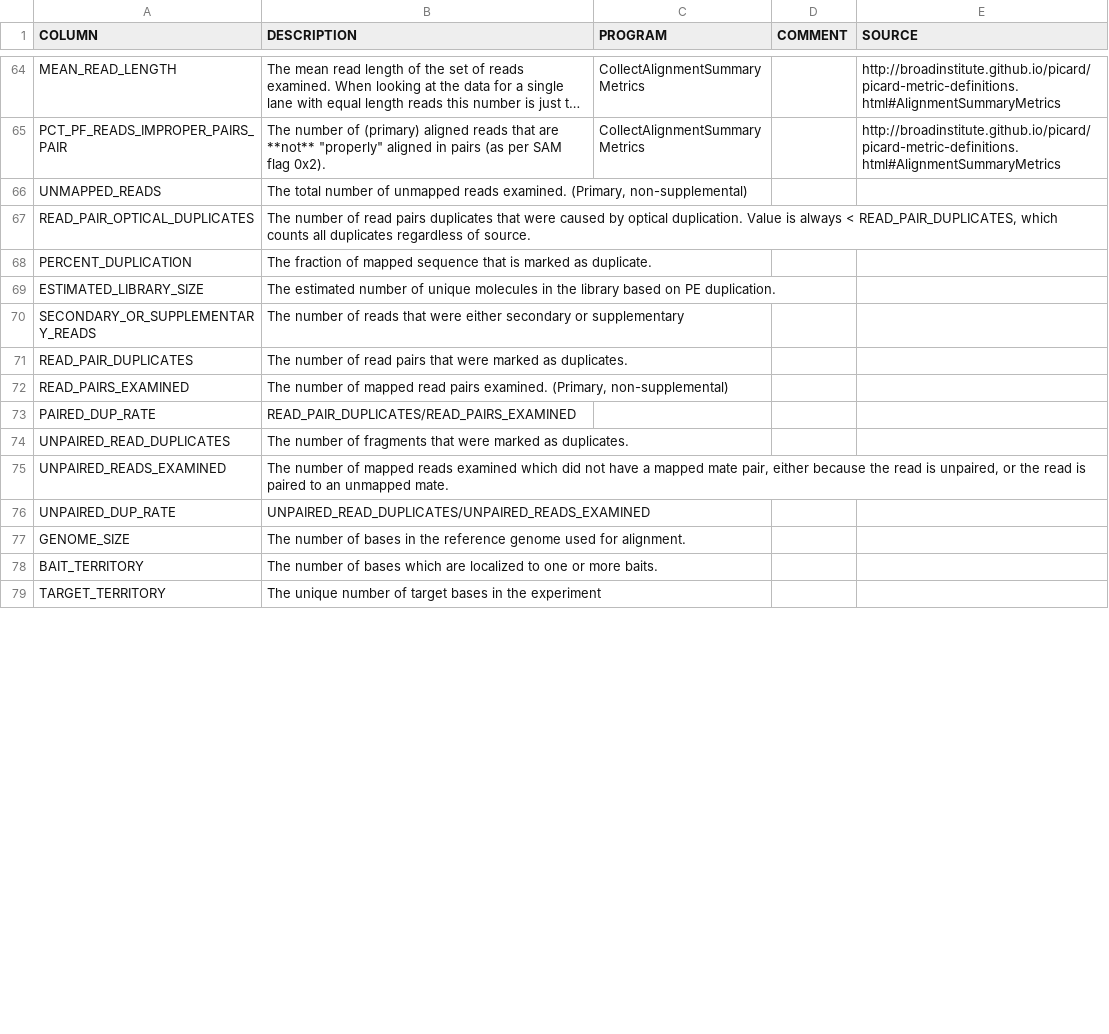
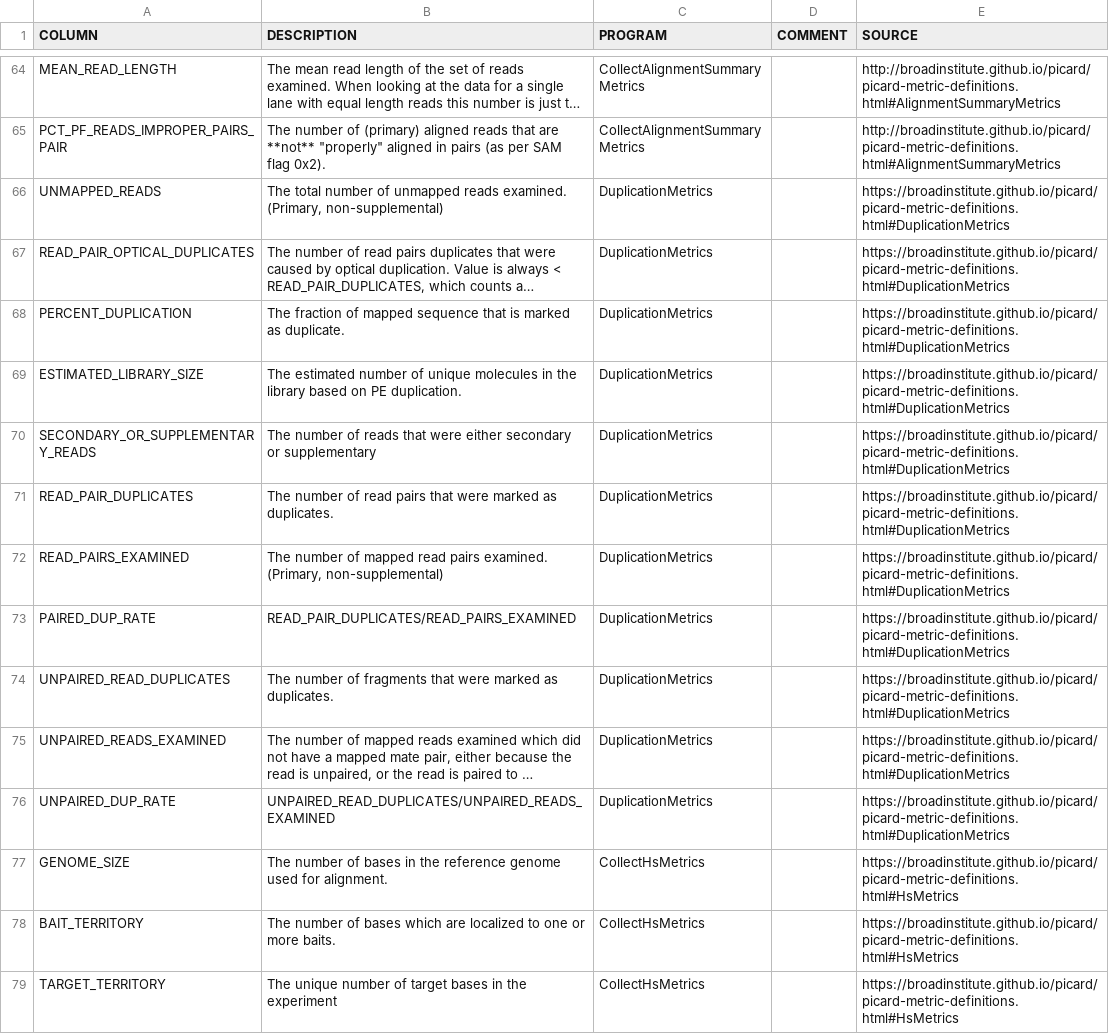
Before and after one commit to Kurt-Hetrick/CIDR_WES, a CSV file: QC_Report_Data_Dictionary.csv, drawn as a sheet; only a part is shown, gaps mark what is left out; long unchanged cells end in …; the diff covers the shown part only; the diff names each change by its address in the sheet, - before the commit and + after, or states it on an @@ line.

Commit message:
finished up the qc report data dictionary for single sample minus library prep definitions and sample physique report

```diff
--- a/QC_Report_Data_Dictionary.csv
+++ b/QC_Report_Data_Dictionary.csv
-C66:C76 (PROGRAM): (empty)
+C66:C76 (PROGRAM): DuplicationMetrics
-E66:E76 (SOURCE): (empty)
+E66:E76 (SOURCE): https://broadinstitute.github.io/picard/picard-metric-definitions.html#DuplicationMetrics
-C77:C79 (PROGRAM): (empty)
+C77:C79 (PROGRAM): CollectHsMetrics
-E77:E79 (SOURCE): (empty)
+E77:E79 (SOURCE): https://broadinstitute.github.io/picard/picard-metric-definitions.html#HsMetrics
```
Also changed, not shown: 76 edited cells elsewhere in this file.
